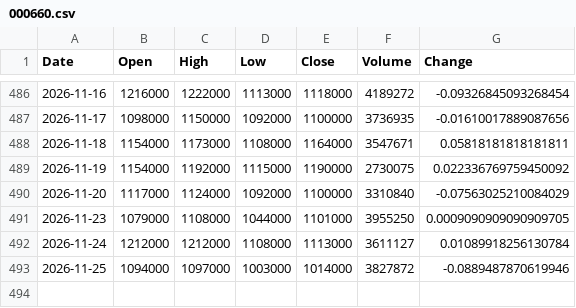
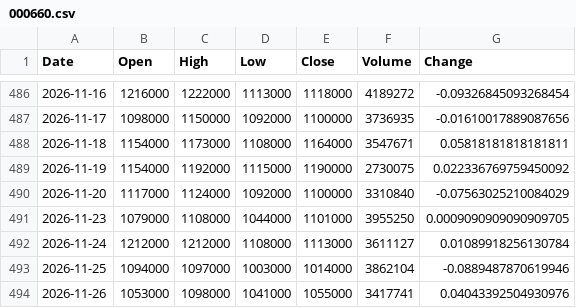
Before and after one commit to uavsky-sys/krx-data, a CSV file: data/history/000660.csv, drawn as a sheet; only a part is shown, gaps mark what is left out.

Commit message:
data: 2026-11-27 03:39 KST

```diff
--- a/data/history/000660.csv
+++ b/data/history/000660.csv
@@ -492,2 +492,3 @@
 2026-11-24,1212000,1212000,1108000,1113000,3611127,0.01089918256130784
-2026-11-25,1094000,1097000,1003000,1014000,3827872,-0.0889487870619946
+2026-11-25,1094000,1097000,1003000,1014000,3862104,-0.0889487870619946
+2026-11-26,1053000,1098000,1041000,1055000,3417741,0.04043392504930976
```
Also changed, not shown: data/history/005930.csv, data/history/082270.csv, 8 other files.
